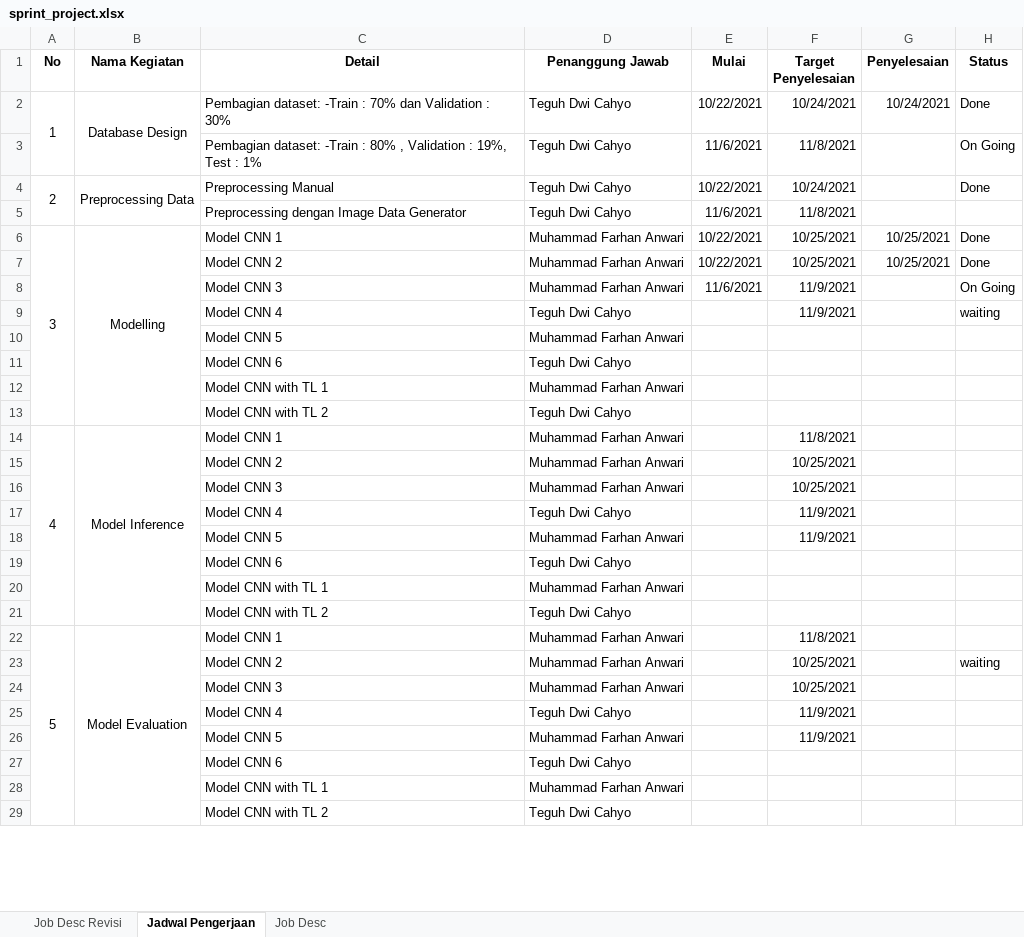
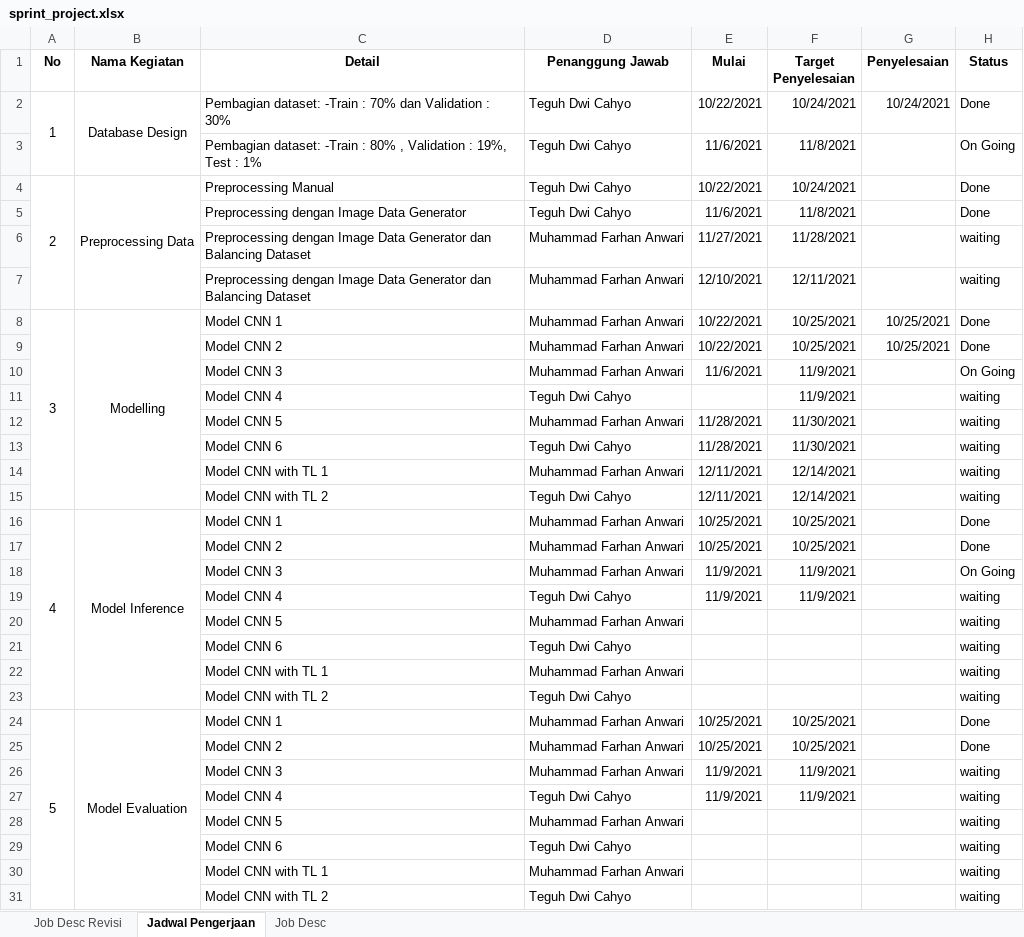
Before and after one commit to farhananwari07/ProjectML_145-157, an Excel workbook: sprint_project.xlsx, sheet Jadwal Pengerjaan, drawn as a sheet; only a part is shown; values as stored, in another font and other column widths than the file's, no borders; removed rows and columns are numbered as before the commit, all else as after; the diff covers the shown part only; the diff names each change by its address in the sheet, - before the commit and + after, or states it on an @@ line.

Commit message:
Update Sprint_Project

```diff
--- a/sprint_project.xlsx (sheet Jadwal Pengerjaan)
+++ b/sprint_project.xlsx (sheet Jadwal Pengerjaan)
-H5 (Status): (empty)
+H5 (Status): Done
+row 6:  |  | Preprocessing dengan Image Data Generator dan Balancing Dataset | Muhammad Farhan Anwari | 11/27/2021 | 11/28/2021 |  | waiting
+row 7:  |  | Preprocessing dengan Image Data Generator dan Balancing Dataset | Muhammad Farhan Anwari | 12/10/2021 | 12/11/2021 |  | waiting
-row 10:  |  | Model CNN 5 | Muhammad Farhan Anwari
-row 11:  |  | Model CNN 6 | Teguh Dwi Cahyo
-row 12:  |  | Model CNN with TL 1 | Muhammad Farhan Anwari
-row 13:  |  | Model CNN with TL 2 | Teguh Dwi Cahyo
+row 12:  |  | Model CNN 5 | Muhammad Farhan Anwari | 11/28/2021 | 11/30/2021 |  | waiting
+row 13:  |  | Model CNN 6 | Teguh Dwi Cahyo | 11/28/2021 | 11/30/2021 |  | waiting
+row 14:  |  | Model CNN with TL 1 | Muhammad Farhan Anwari | 12/11/2021 | 12/14/2021 |  | waiting
+row 15:  |  | Model CNN with TL 2 | Teguh Dwi Cahyo | 12/11/2021 | 12/14/2021 |  | waiting
-E16:E17 (Mulai): (empty)
+E16:E17 (Mulai): 10/25/2021
-F16 (Target Penyelesaian): 11/8/2021
+F16 (Target Penyelesaian): 10/25/2021
-H16:H17 (Status): (empty)
+H16:H17 (Status): Done
-row 16:  |  | Model CNN 3 | Muhammad Farhan Anwari |  | 10/25/2021
+row 18:  |  | Model CNN 3 | Muhammad Farhan Anwari | 11/9/2021 | 11/9/2021 |  | On Going
-E19 (Mulai): (empty)
+E19 (Mulai): 11/9/2021
-H19:H23 (Status): (empty)
+H19:H23 (Status): waiting
-F20 (Target Penyelesaian): 11/9/2021
+F20 (Target Penyelesaian): (empty)
-E24:E25 (Mulai): (empty)
+E24:E25 (Mulai): 10/25/2021
-F24 (Target Penyelesaian): 11/8/2021
+F24 (Target Penyelesaian): 10/25/2021
-H24 (Status): (empty)
+H24 (Status): Done
-H25 (Status): waiting
+H25 (Status): Done
-row 24:  |  | Model CNN 3 | Muhammad Farhan Anwari |  | 10/25/2021
+row 26:  |  | Model CNN 3 | Muhammad Farhan Anwari | 11/9/2021 | 11/9/2021 |  | waiting
-E27 (Mulai): (empty)
+E27 (Mulai): 11/9/2021
-H27:H31 (Status): (empty)
+H27:H31 (Status): waiting
-F28 (Target Penyelesaian): 11/9/2021
+F28 (Target Penyelesaian): (empty)
```
Also changed, not shown: 4 edited cells elsewhere in this sheet.
